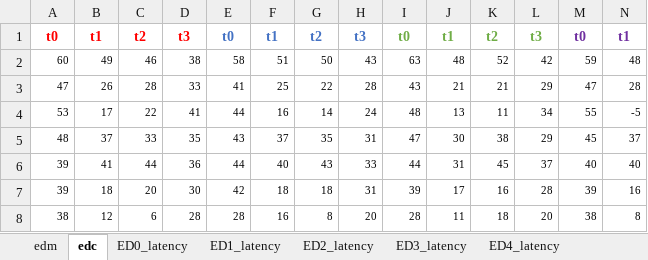
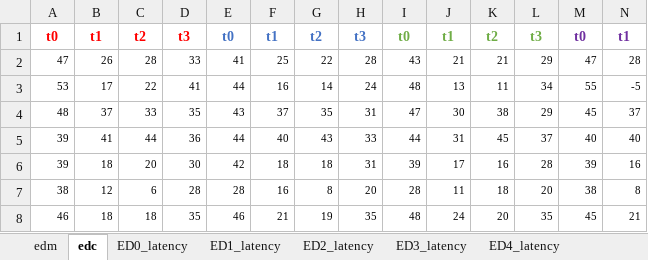
Before and after one commit to Mrxiangli/IBDASH---Task-Orchestration-for-DAG-based-Applications, an Excel workbook: profile_data/lightgbm/ED_mc_bgm.xlsx, sheet edc, drawn as a sheet; only a part is shown; the shorter side is filled out with more unchanged rows; values as stored, in another font and other column widths than the file's, no borders; rows hold the shown columns only; the diff names each change by its address in the sheet, - before the commit and + after, or states it on an @@ line.

```diff
--- a/profile_data/lightgbm/ED_mc_bgm.xlsx (sheet edc)
+++ b/profile_data/lightgbm/ED_mc_bgm.xlsx (sheet edc)
-row 2: 60 | 49 | 46 | 38 | 58 | 51 | 50 | 43 | 63 | 48 | 52 | 42 | 59 | 48
```
Also changed, not shown: 9 other files.
